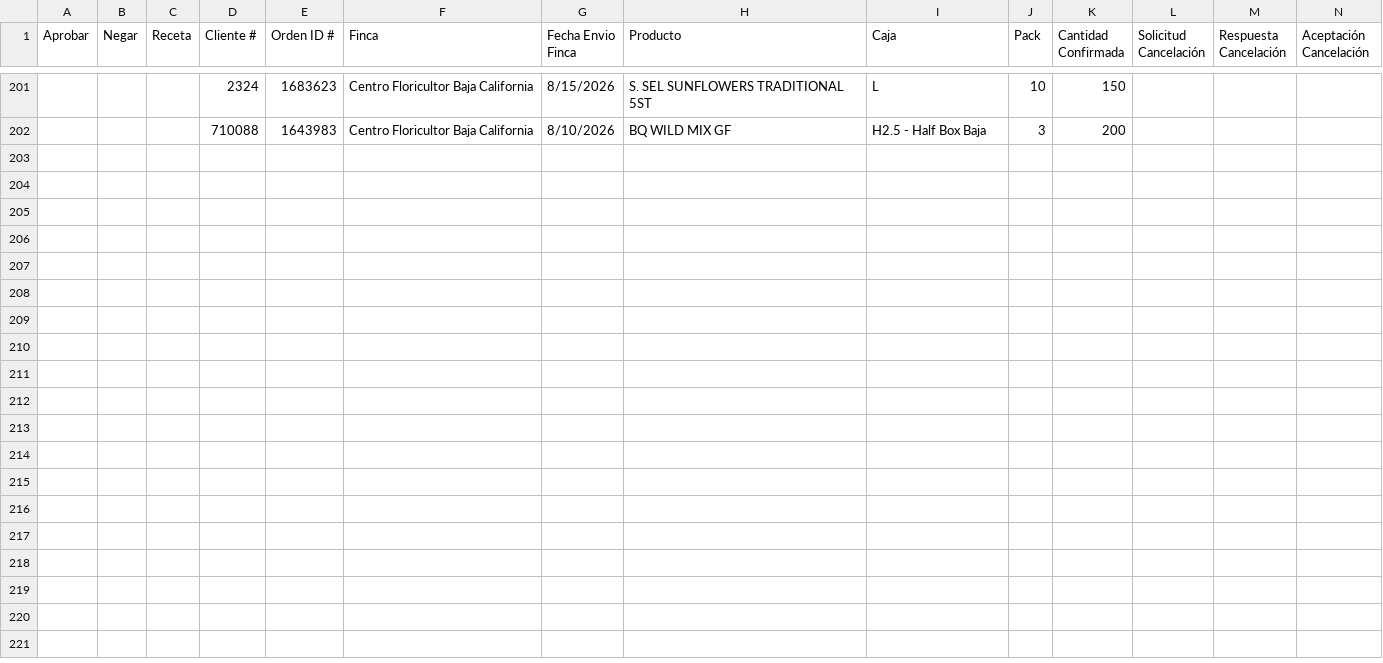
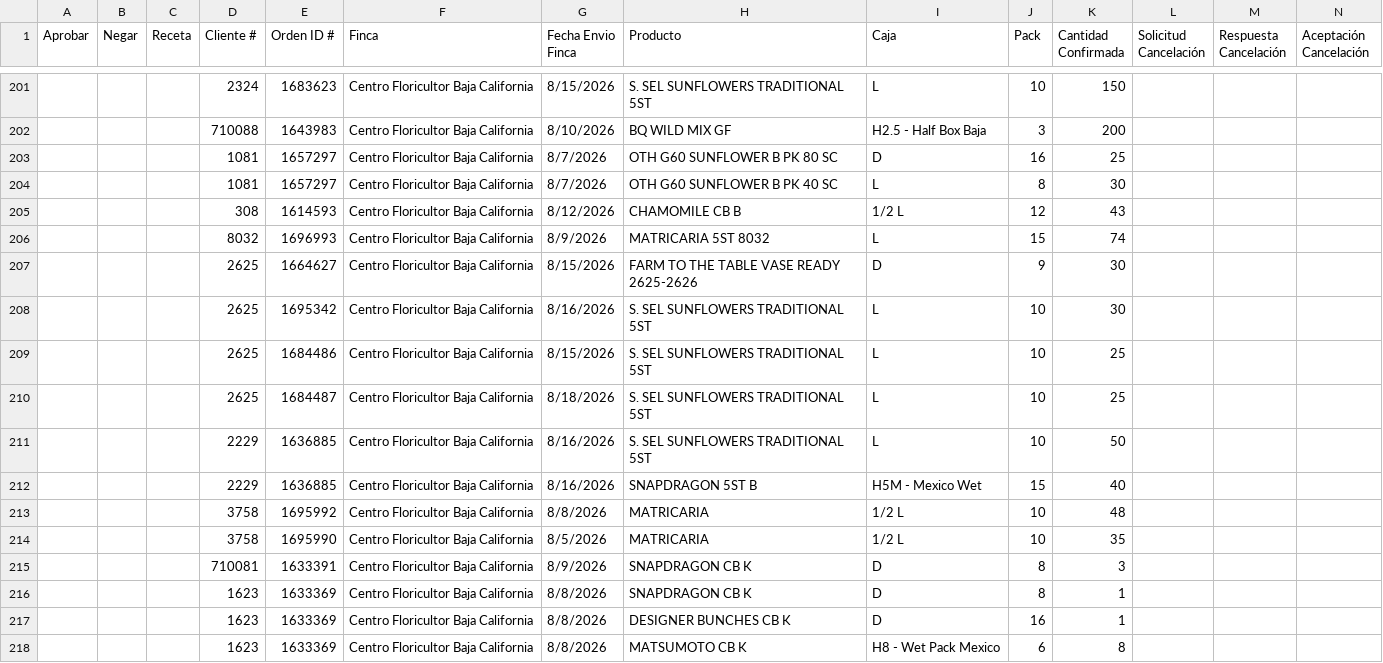
Before and after one commit to 0322203936-cmd/BOT-GALLERIA, a CSV file: reporte_cancelaciones_pendientes.csv, drawn as a sheet; only a part is shown, gaps mark what is left out; rows hold the shown columns only; the diff names each change by its address in the sheet, - before the commit and + after, or states it on an @@ line.

```diff
--- a/reporte_cancelaciones_pendientes.csv
+++ b/reporte_cancelaciones_pendientes.csv
+row 203:  |  |  | 1081 | 1657297 | Centro Floricultor Baja California | 8/7/2026 | OTH G60 SUNFLOWER B PK 80 SC | D | 16 | 25
+row 204:  |  |  | 1081 | 1657297 | Centro Floricultor Baja California | 8/7/2026 | OTH G60 SUNFLOWER B PK 40 SC | L | 8 | 30
+row 205:  |  |  | 308 | 1614593 | Centro Floricultor Baja California | 8/12/2026 | CHAMOMILE CB B | 1/2 L | 12 | 43
+row 206:  |  |  | 8032 | 1696993 | Centro Floricultor Baja California | 8/9/2026 | MATRICARIA 5ST 8032 | L | 15 | 74
+row 207:  |  |  | 2625 | 1664627 | Centro Floricultor Baja California | 8/15/2026 | FARM TO THE TABLE VASE READY 2625-2626 | D | 9 | 30
+row 208:  |  |  | 2625 | 1695342 | Centro Floricultor Baja California | 8/16/2026 | S. SEL SUNFLOWERS TRADITIONAL 5ST | L | 10 | 30
+row 209:  |  |  | 2625 | 1684486 | Centro Floricultor Baja California | 8/15/2026 | S. SEL SUNFLOWERS TRADITIONAL 5ST | L | 10 | 25
+row 210:  |  |  | 2625 | 1684487 | Centro Floricultor Baja California | 8/18/2026 | S. SEL SUNFLOWERS TRADITIONAL 5ST | L | 10 | 25
+row 211:  |  |  | 2229 | 1636885 | Centro Floricultor Baja California | 8/16/2026 | S. SEL SUNFLOWERS TRADITIONAL 5ST | L | 10 | 50
+row 212:  |  |  | 2229 | 1636885 | Centro Floricultor Baja California | 8/16/2026 | SNAPDRAGON 5ST B | H5M - Mexico Wet | 15 | 40
+row 213:  |  |  | 3758 | 1695992 | Centro Floricultor Baja California | 8/8/2026 | MATRICARIA | 1/2 L | 10 | 48
+row 214:  |  |  | 3758 | 1695990 | Centro Floricultor Baja California | 8/5/2026 | MATRICARIA | 1/2 L | 10 | 35
+row 215:  |  |  | 710081 | 1633391 | Centro Floricultor Baja California | 8/9/2026 | SNAPDRAGON CB K | D | 8 | 3
+row 216:  |  |  | 1623 | 1633369 | Centro Floricultor Baja California | 8/8/2026 | SNAPDRAGON CB K | D | 8 | 1
+row 217:  |  |  | 1623 | 1633369 | Centro Floricultor Baja California | 8/8/2026 | DESIGNER BUNCHES CB K | D | 16 | 1
+row 218:  |  |  | 1623 | 1633369 | Centro Floricultor Baja California | 8/8/2026 | MATSUMOTO CB K | H8 - Wet Pack Mexico | 6 | 8
```
